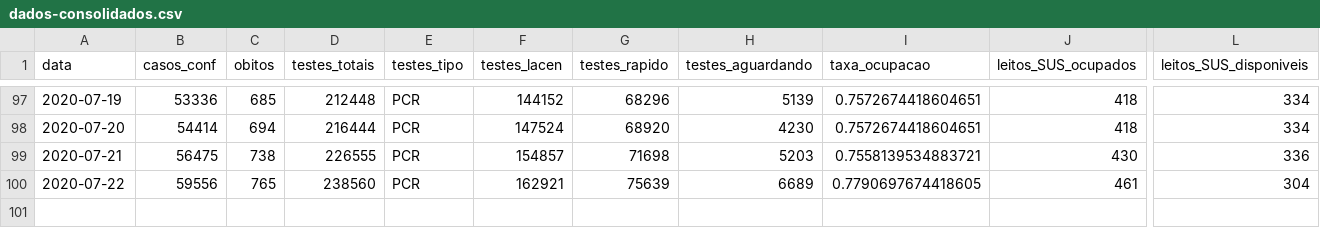
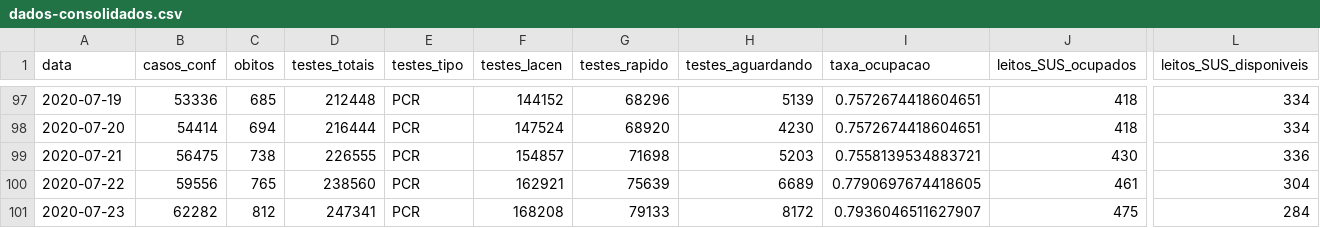
Before and after one commit to LFBossa/covid19-sc-leitos, a CSV file: dados-consolidados.csv, drawn as a sheet; only a part is shown, gaps mark what is left out; rows hold the shown columns only; the diff names each change by its address in the sheet, - before the commit and + after, or states it on an @@ line.

Commit message:
Dados atualizados até 23/07

```diff
--- a/dados-consolidados.csv
+++ b/dados-consolidados.csv
+row 101: 2020-07-23 | 62282 | 812 | 247341 | PCR | 168208 | 79133 | 8172 | 0.7936046511627907 | 475 | 284
```
